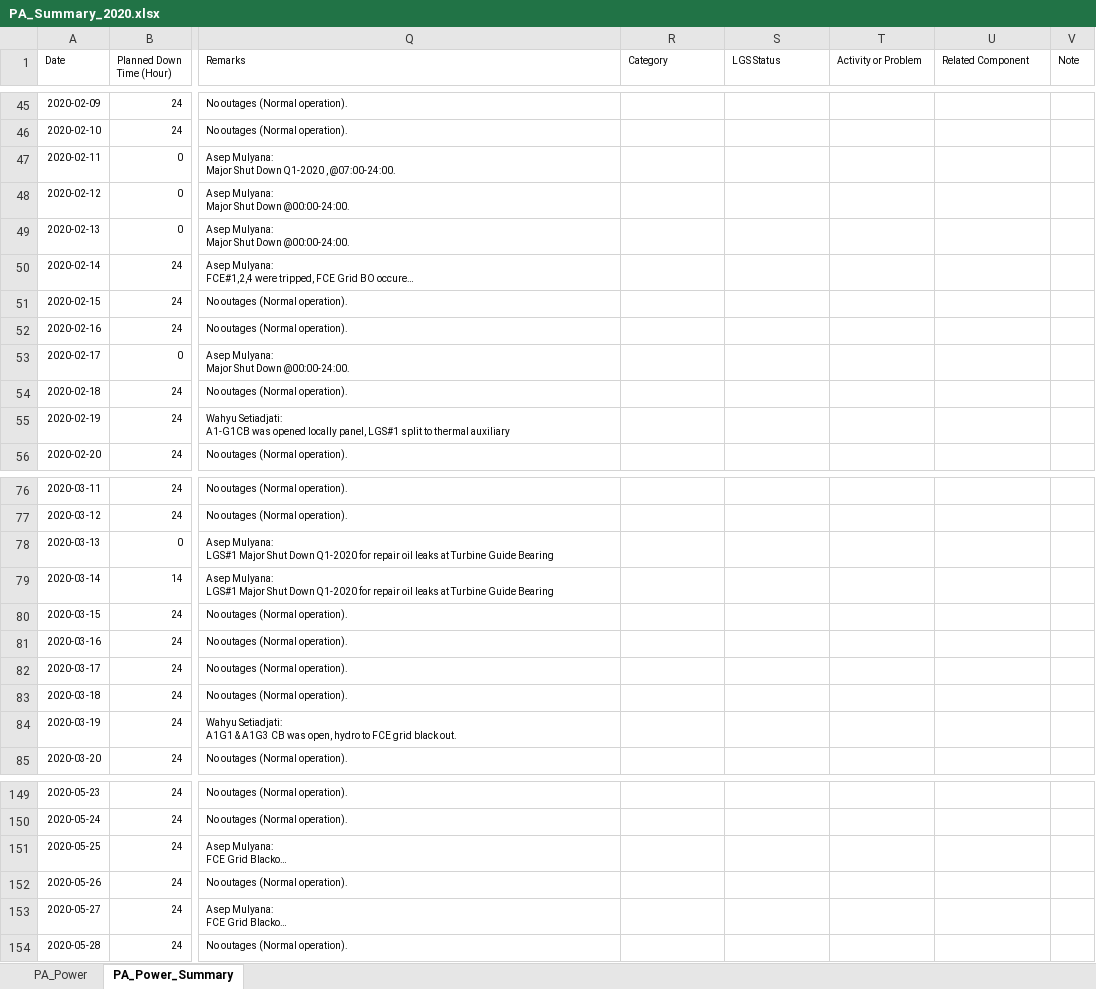
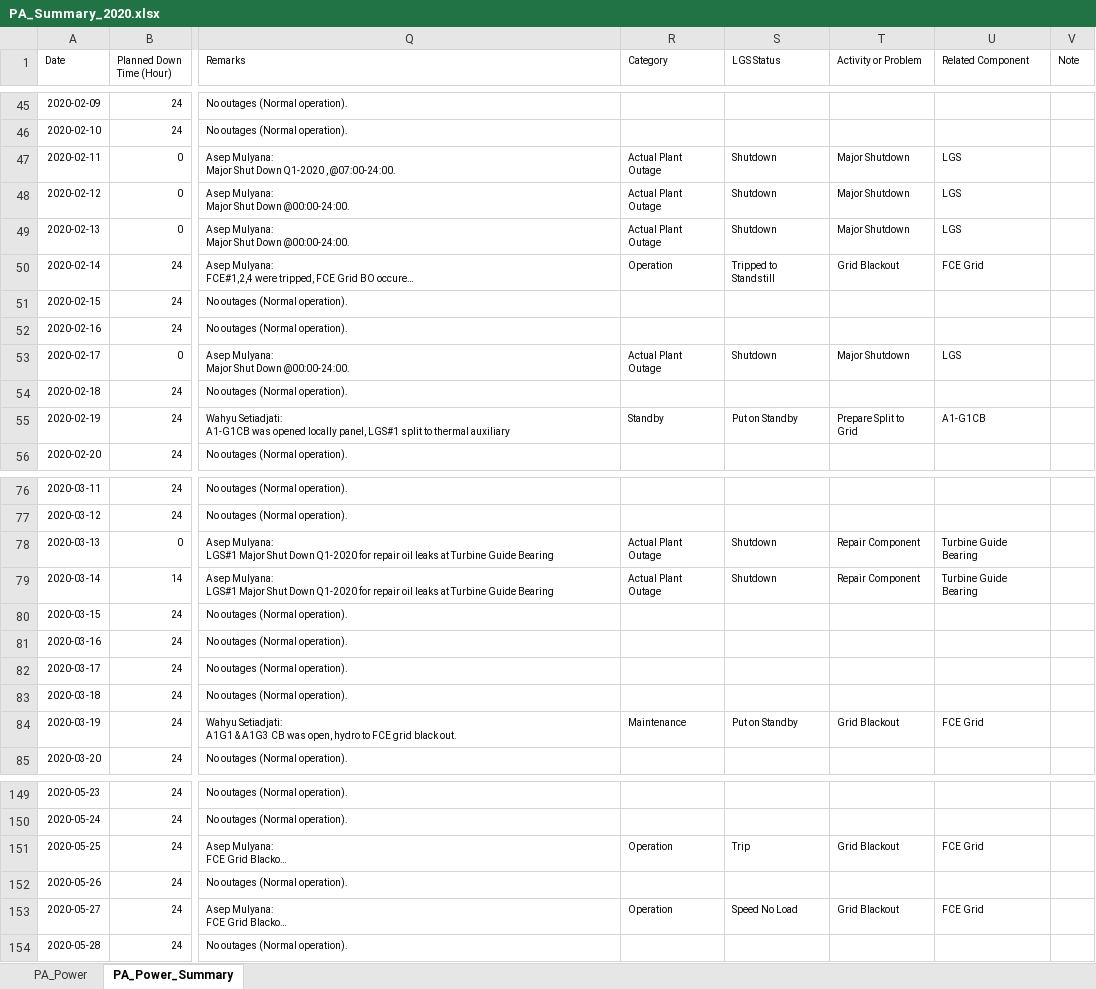
Before and after one commit to mekatronik-achmadi/Predict-CBM, an Excel workbook: Vale/Docs/DataPA/PA_Summary_2020.xlsx, sheet PA_Power_Summary, drawn as a sheet; only a part is shown, gaps mark what is left out; long unchanged cells end in …; values as stored, in another font and other column widths than the file's, no borders; the diff covers the shown part only; the diff names each change by its address in the sheet, - before the commit and + after, or states it on an @@ line.

```diff
--- a/Vale/Docs/DataPA/PA_Summary_2020.xlsx (sheet PA_Power_Summary)
+++ b/Vale/Docs/DataPA/PA_Summary_2020.xlsx (sheet PA_Power_Summary)
-R47:R49 (Category): (empty)
+R47:R49 (Category): Actual Plant Outage
-S47:S49 (LGS Status): (empty)
+S47:S49 (LGS Status): Shutdown
-T47:T49 (Activity or Problem): (empty)
+T47:T49 (Activity or Problem): Major Shutdown
-U47:U49 (Related Component): (empty)
+U47:U49 (Related Component): LGS
-R50 (Category): (empty)
+R50 (Category): Operation
-S50 (LGS Status): (empty)
+S50 (LGS Status): Tripped to Standstill
-T50 (Activity or Problem): (empty)
+T50 (Activity or Problem): Grid Blackout
-U50 (Related Component): (empty)
+U50 (Related Component): FCE Grid
-R53 (Category): (empty)
+R53 (Category): Actual Plant Outage
-S53 (LGS Status): (empty)
+S53 (LGS Status): Shutdown
-T53 (Activity or Problem): (empty)
+T53 (Activity or Problem): Major Shutdown
-U53 (Related Component): (empty)
+U53 (Related Component): LGS
-R55 (Category): (empty)
+R55 (Category): Standby
-S55 (LGS Status): (empty)
+S55 (LGS Status): Put on Standby
-T55 (Activity or Problem): (empty)
+T55 (Activity or Problem): Prepare Split to Grid
-U55 (Related Component): (empty)
+U55 (Related Component): A1-G1CB
-R78:R79 (Category): (empty)
+R78:R79 (Category): Actual Plant Outage
-S78:S79 (LGS Status): (empty)
+S78:S79 (LGS Status): Shutdown
-T78:T79 (Activity or Problem): (empty)
+T78:T79 (Activity or Problem): Repair Component
-U78:U79 (Related Component): (empty)
+U78:U79 (Related Component): Turbine Guide Bearing
-R84 (Category): (empty)
+R84 (Category): Maintenance
-S84 (LGS Status): (empty)
+S84 (LGS Status): Put on Standby
-T84 (Activity or Problem): (empty)
+T84 (Activity or Problem): Grid Blackout
-U84 (Related Component): (empty)
+U84 (Related Component): FCE Grid
-R151 (Category): (empty)
+R151 (Category): Operation
-S151 (LGS Status): (empty)
+S151 (LGS Status): Trip
-T151 (Activity or Problem): (empty)
+T151 (Activity or Problem): Grid Blackout
-U151 (Related Component): (empty)
+U151 (Related Component): FCE Grid
-R153 (Category): (empty)
+R153 (Category): Operation
-S153 (LGS Status): (empty)
+S153 (LGS Status): Speed No Load
-T153 (Activity or Problem): (empty)
+T153 (Activity or Problem): Grid Blackout
-U153 (Related Component): (empty)
+U153 (Related Component): FCE Grid
```
Also changed, not shown: 76 edited cells elsewhere in this sheet, Vale/Docs/DataPA/PA_Summary_2021.xlsx, Vale/Docs/DataPA/PA_Summary_2022.xlsx.
